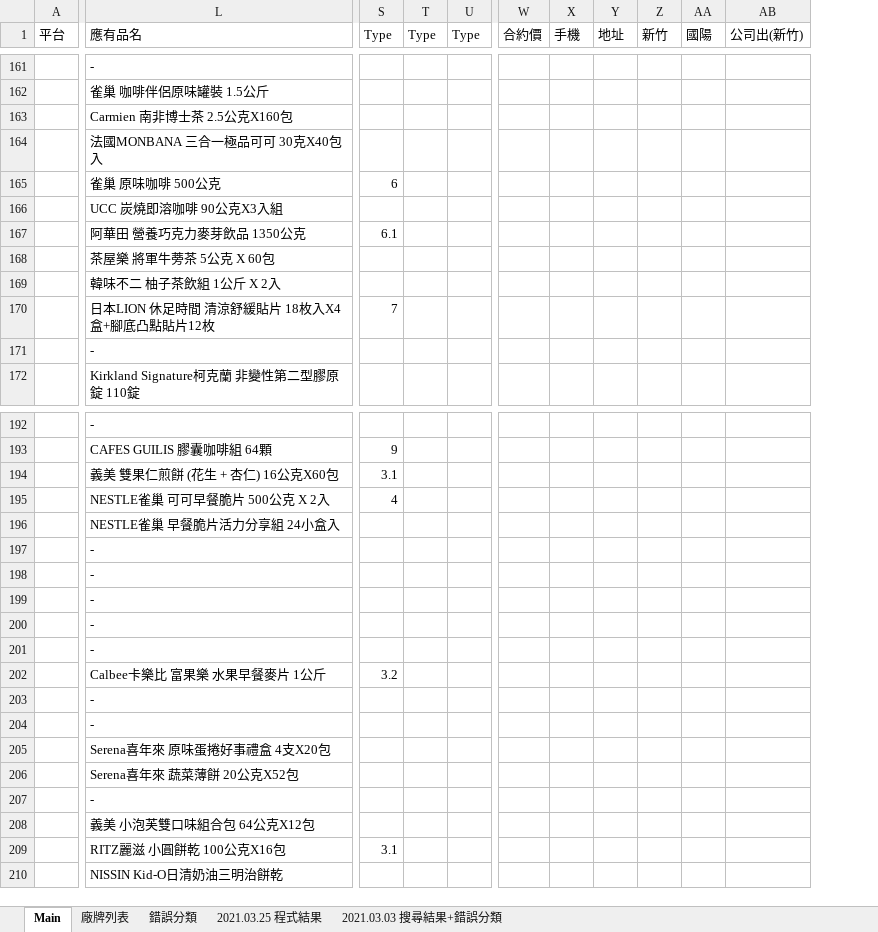
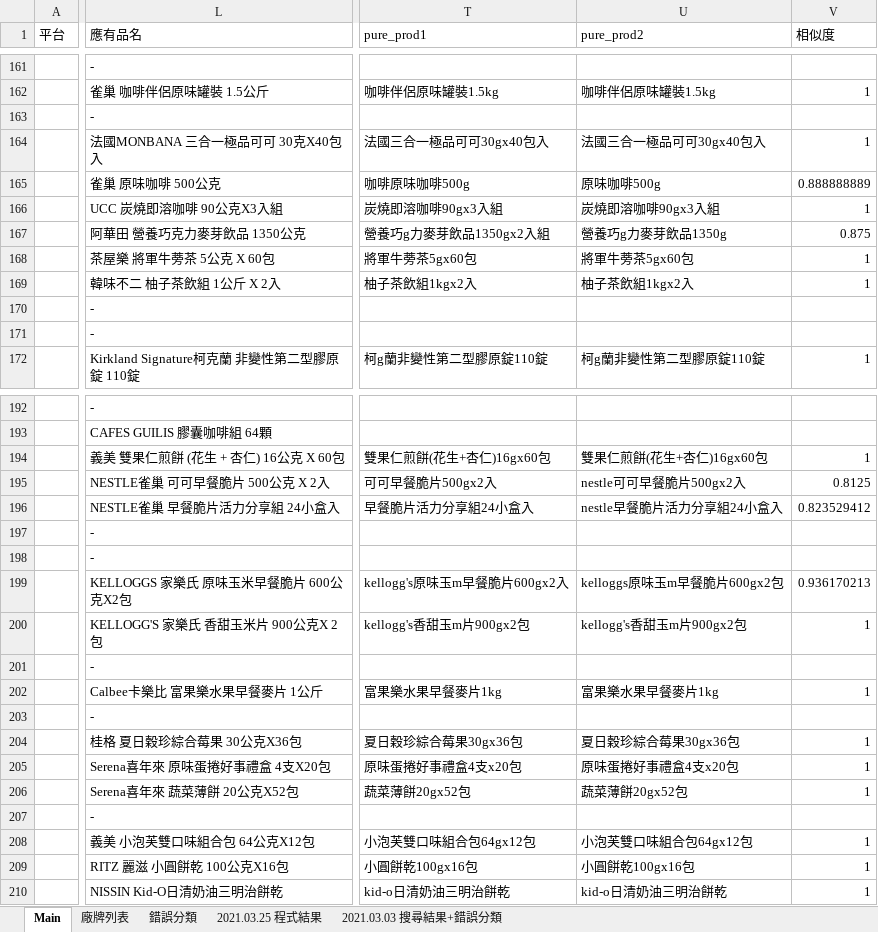
Before and after one commit to FractaIism/Hsinchu-Find-Stocks, an Excel workbook: 測試單.xlsm, sheet Main, drawn as a sheet; only a part is shown, gaps mark what is left out; values as stored, in another font and other column widths than the file's, no cell formats; charts and pictures not drawn; removed rows and columns are numbered as before the commit, all else as after; the diff covers the shown part only; the diff names each change by its address in the sheet, - before the commit and + after, or states it on an @@ line.

```diff
--- a/測試單.xlsm (sheet Main)
+++ b/測試單.xlsm (sheet Main)
@@ column S (Type) hidden, rows 165-170: 6 |  | 6.1 |  |  | 7; rows 193-209: 9 | 3.1 | 4 |  |  |  |  |  |  | 3.2 |  |  |  |  |  |  | 3.1 @@
-column T (Type), empty
-column U (Type), empty
-column W (合約價), empty
-column X (手機), empty
-column Y (地址), empty
-column Z (新竹), empty
-column AA (國陽), empty
-column AB (公司出(新竹)), empty
+column T (pure_prod1), rows 162-172: 咖啡伴侶原味罐裝1.5kg |  | 法國三合一極品可可30gx40包入 | 咖啡原味咖啡500g | 炭燒即溶咖啡90gx3入組 | 營養巧g力麥芽飲品1350gx2入組 | 將軍牛蒡茶5gx60包 | 柚子茶飲組1kgx2入 |  |  | 柯g蘭非變性第二型膠原錠110錠; rows 194-210: 雙果仁煎餅(花生+杏仁)16gx60包 | 可可早餐脆片500gx2入 | 早餐脆片活力分享組24小盒入 |  |  | kellogg's原味玉m早餐脆片600gx2入 | kellogg's香甜玉m片900gx2包 |  | 富果樂水果早餐麥片1kg |  | 夏日穀珍綜合莓果30gx36包 | 原味蛋捲好事禮盒4支x20包 | 蔬菜薄餅20gx52包 |  | 小泡芙雙口味組合包64gx12包 | 小圓餅乾100gx16包 | kid-o日清奶油三明治餅乾
+column U (pure_prod2), rows 162-172: 咖啡伴侶原味罐裝1.5kg |  | 法國三合一極品可可30gx40包入 | 原味咖啡500g | 炭燒即溶咖啡90gx3入組 | 營養巧g力麥芽飲品1350g | 將軍牛蒡茶5gx60包 | 柚子茶飲組1kgx2入 |  |  | 柯g蘭非變性第二型膠原錠110錠; rows 194-210: 雙果仁煎餅(花生+杏仁)16gx60包 | nestle可可早餐脆片500gx2入 | nestle早餐脆片活力分享組24小盒入 |  |  | kelloggs原味玉m早餐脆片600gx2包 | kellogg's香甜玉m片900gx2包 |  | 富果樂水果早餐麥片1kg |  | 夏日穀珍綜合莓果30gx36包 | 原味蛋捲好事禮盒4支x20包 | 蔬菜薄餅20gx52包 |  | 小泡芙雙口味組合包64gx12包 | 小圓餅乾100gx16包 | kid-o日清奶油三明治餅乾
+column V (相似度), rows 162-172: 1 |  | 1 | 0.888888889 | 1 | 0.875 | 1 | 1 |  |  | 1; rows 194-210: 1 | 0.8125 | 0.823529412 |  |  | 0.936170213 | 1 |  | 1 |  | 1 | 1 | 1 |  | 1 | 1 | 1
-L163 (應有品名): Carmien 南非博士茶 2.5公克X160包
+L163 (應有品名): -
-L170 (應有品名): 日本LION 休足時間 清涼舒緩貼片 18枚入X4盒+腳底凸點貼片12枚
+L170 (應有品名): -
-L194 (應有品名): 義美 雙果仁煎餅 (花生 + 杏仁) 16公克X60包
+L194 (應有品名): 義美 雙果仁煎餅 (花生 + 杏仁) 16公克 X 60包
-L199 (應有品名): -
+L199 (應有品名): KELLOGGS 家樂氏 原味玉米早餐脆片 600公克X2包
-L200 (應有品名): -
+L200 (應有品名): KELLOGG'S 家樂氏 香甜玉米片 900公克X 2包
-L202 (應有品名): Calbee卡樂比 富果樂 水果早餐麥片 1公斤
+L202 (應有品名): Calbee卡樂比 富果樂水果早餐麥片 1公斤
-L204 (應有品名): -
+L204 (應有品名): 桂格 夏日穀珍綜合莓果 30公克X36包
-L209 (應有品名): RITZ麗滋 小圓餅乾 100公克X16包
+L209 (應有品名): RITZ 麗滋 小圓餅乾 100公克X16包
```
Also changed, not shown: 6 added rows, 6 removed rows, 11 removed columns and 62 edited cells elsewhere in this sheet, sheet 廠牌列表, cell formats, charts or pictures.
